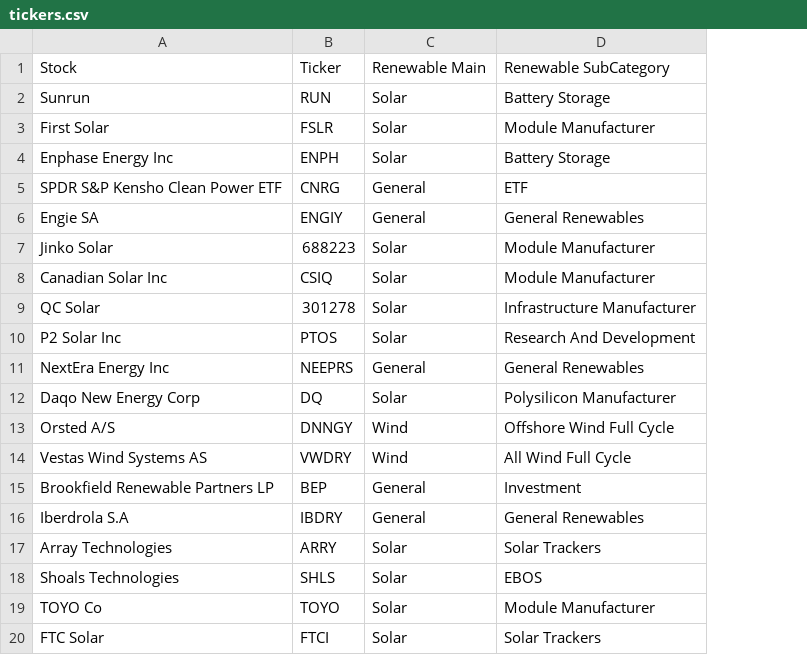
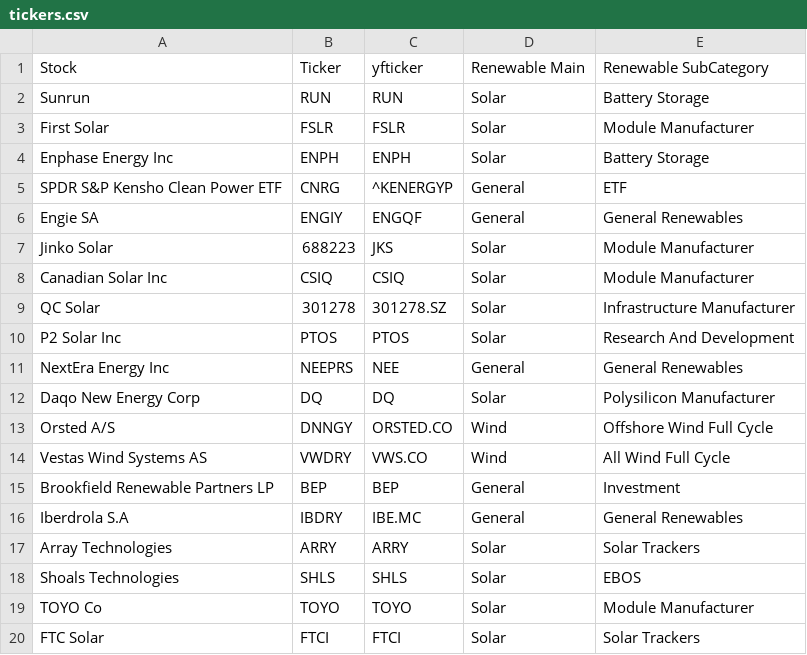
Before and after one commit to icprofsensei/Finance_Stock_Database, a CSV file: tickers.csv, drawn as a sheet; the diff names each change by its address in the sheet, - before the commit and + after, or states it on an @@ line.

```diff
--- a/tickers.csv
+++ b/tickers.csv
+column C, rows 1-20: yfticker | RUN | FSLR | ENPH | ^KENERGYP | ENGQF | JKS | CSIQ | 301278.SZ | PTOS | NEE | DQ | ORSTED.CO | VWS.CO | BEP | IBE.MC | ARRY | SHLS | TOYO | FTCI
```
Also changed, not shown: 3 other files.
